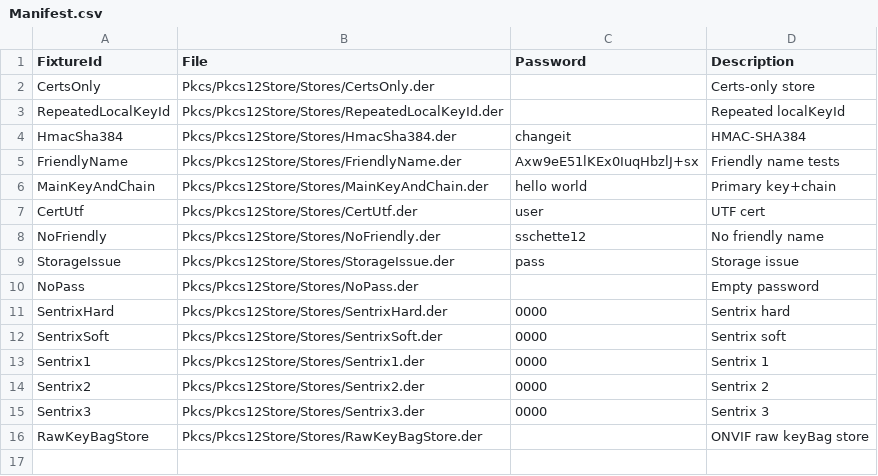
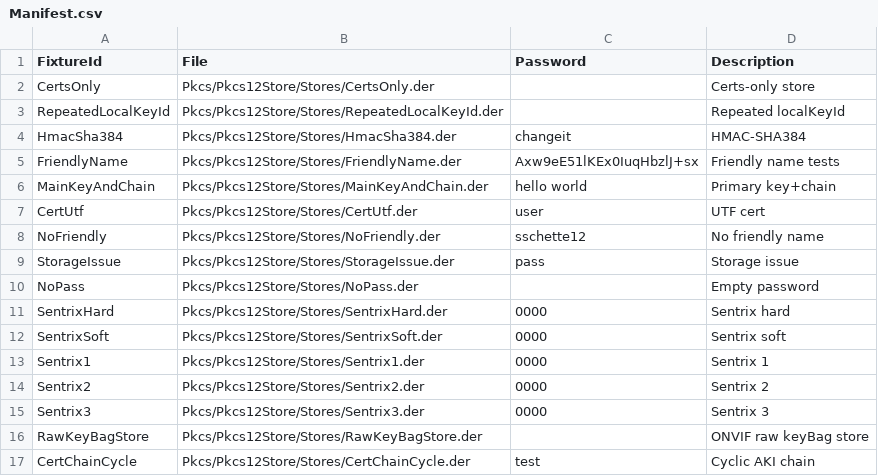
Before and after one commit to Xor-el/CryptoLib4Pascal, a CSV file: CryptoLib.Tests/Data/Pkcs/Pkcs12Store/Manifest.csv, drawn as a sheet; the diff names each change by its address in the sheet, - before the commit and + after, or states it on an @@ line.

Commit message:
Enhance cryptographic utilities and enforce validation limits (#117)

```diff
--- a/CryptoLib.Tests/Data/Pkcs/Pkcs12Store/Manifest.csv
+++ b/CryptoLib.Tests/Data/Pkcs/Pkcs12Store/Manifest.csv
+row 17: CertChainCycle | Pkcs/Pkcs12Store/Stores/CertChainCycle.der | test | Cyclic AKI chain
```
Also changed, not shown: 51 other files.
